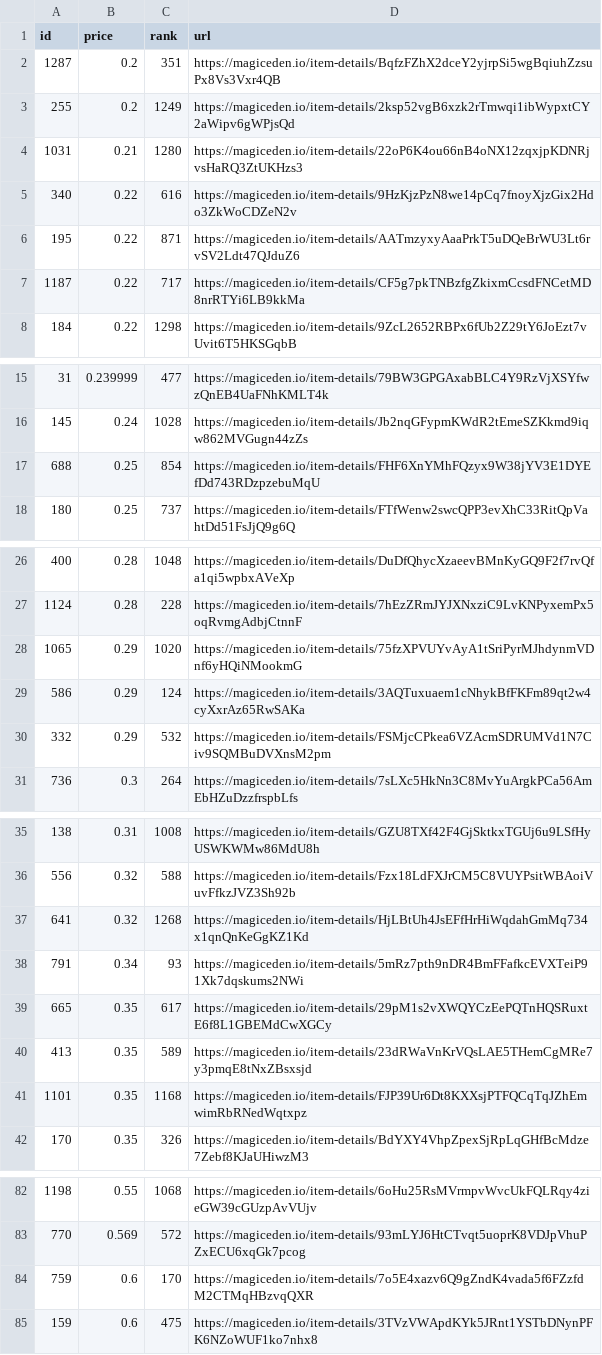
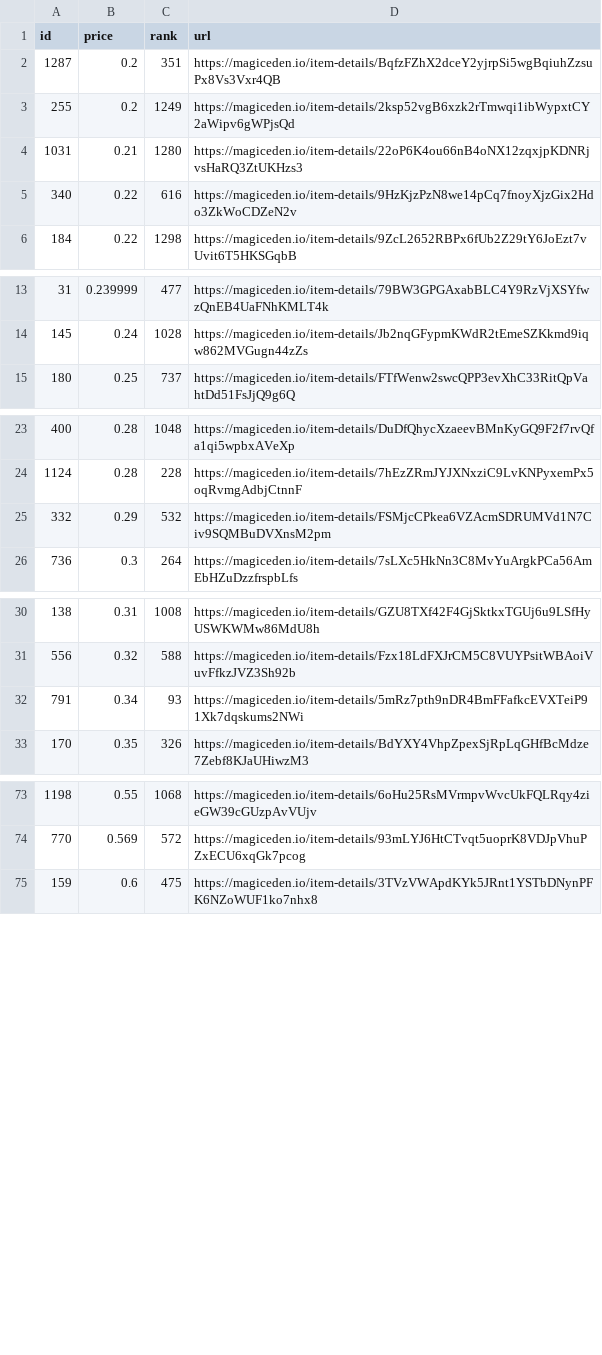
Before and after one commit to braposo/koala-monitor, a CSV file: koala-data-processed.csv, drawn as a sheet; only a part is shown, gaps mark what is left out; the diff covers the shown part only.

Commit message:
Flat: latest data (2021-11-21T12:19:36.501Z) {   "date": "2021-11-21T12:19:36.501Z",   "files": [     {       "name": "koala-data-processed.csv",       "deltaBytes": -1213,       "source": "https://api-mainnet.magiceden.io/rpc/getListedNFTsByQuery?q=%7B%22%24match%22%3A%7B%22collectionSymbol%22%3A%22koala_klubhouse%22%7D%2C%22%24sort%22%3A%7B%22takerAmount%22%3A1%2C%22createdAt%22%3A-1%7D%2C%22%24skip%22%3A0%2C%22%24limit%22%3A5000%7D"     },     {       "name": "koala-top-picks.csv",       "deltaBytes": -1,       "source": "https://api-mainnet.magiceden.io/rpc/getListedNFTsByQuery?q=%7B%22%24match%22%3A%7B%22collectionSymbol%22%3A%22koala_klubhouse%22%7D%2C%22%24sort%22%3A%7B%22takerAmount%22%3A1%2C%22createdAt%22%3A-1%7D%2C%22%24skip%22%3A0%2C%22%24limit%22%3A5000%7D"     }   ] }

```diff
--- a/koala-data-processed.csv
+++ b/koala-data-processed.csv
@@ -5,4 +5,2 @@ id,price,rank,url
 340,0.22,616,https://magiceden.io/item-details/9HzKjzPzN8we14pCq7fnoyXjzGix2Hdo3ZkWoCDZeN2v
-195,0.22,871,https://magiceden.io/item-details/AATmzyxyAaaPrkT5uDQeBrWU3Lt6rvSV2Ldt47QJduZ6
-1187,0.22,717,https://magiceden.io/item-details/CF5g7pkTNBzfgZkixmCcsdFNCetMD8nrRTYi6LB9kkMa
 184,0.22,1298,https://magiceden.io/item-details/9ZcL2652RBPx6fUb2Z29tY6JoEzt7vUvit6T5HKSGqbB
@@ -16,3 +14,2 @@ id,price,rank,url
 145,0.24,1028,https://magiceden.io/item-details/Jb2nqGFypmKWdR2tEmeSZKkmd9iqw862MVGugn44zZs
-688,0.25,854,https://magiceden.io/item-details/FHF6XnYMhFQzyx9W38jYV3E1DYEfDd743RDzpzebuMqU
 180,0.25,737,https://magiceden.io/item-details/FTfWenw2swcQPP3evXhC33RitQpVahtDd51FsJjQ9g6Q
@@ -27,4 +24,2 @@ id,price,rank,url
 1124,0.28,228,https://magiceden.io/item-details/7hEzZRmJYJXNxziC9LvKNPyxemPx5oqRvmgAdbjCtnnF
-1065,0.29,1020,https://magiceden.io/item-details/75fzXPVUYvAyA1tSriPyrMJhdynmVDnf6yHQiNMookmG
-586,0.29,124,https://magiceden.io/item-details/3AQTuxuaem1cNhykBfFKFm89qt2w4cyXxrAz65RwSAKa
 332,0.29,532,https://magiceden.io/item-details/FSMjcCPkea6VZAcmSDRUMVd1N7Civ9SQMBuDVXnsM2pm
@@ -36,7 +31,3 @@ id,price,rank,url
 556,0.32,588,https://magiceden.io/item-details/Fzx18LdFXJrCM5C8VUYPsitWBAoiVuvFfkzJVZ3Sh92b
-641,0.32,1268,https://magiceden.io/item-details/HjLBtUh4JsEFfHrHiWqdahGmMq734x1qnQnKeGgKZ1Kd
 791,0.34,93,https://magiceden.io/item-details/5mRz7pth9nDR4BmFFafkcEVXTeiP91Xk7dqskums2NWi
-665,0.35,617,https://magiceden.io/item-details/29pM1s2vXWQYCzEePQTnHQSRuxtE6f8L1GBEMdCwXGCy
-413,0.35,589,https://magiceden.io/item-details/23dRWaVnKrVQsLAE5THemCgMRe7y3pmqE8tNxZBsxsjd
-1101,0.35,1168,https://magiceden.io/item-details/FJP39Ur6Dt8KXXsjPTFQCqTqJZhEmwimRbRNedWqtxpz
 170,0.35,326,https://magiceden.io/item-details/BdYXY4VhpZpexSjRpLqGHfBcMdze7Zebf8KJaUHiwzM3
@@ -83,3 +74,2 @@ id,price,rank,url
 770,0.569,572,https://magiceden.io/item-details/93mLYJ6HtCTvqt5uoprK8VDJpVhuPZxECU6xqGk7pcog
-759,0.6,170,https://magiceden.io/item-details/7o5E4xazv6Q9gZndK4vada5f6FZzfdM2CTMqHBzvqQXR
 159,0.6,475,https://magiceden.io/item-details/3TVzVWApdKYk5JRnt1YSTbDNynPFK6NZoWUF1ko7nhx8
```
Also changed, not shown: 3 removed rows elsewhere in this file, koala-top-picks.csv.
